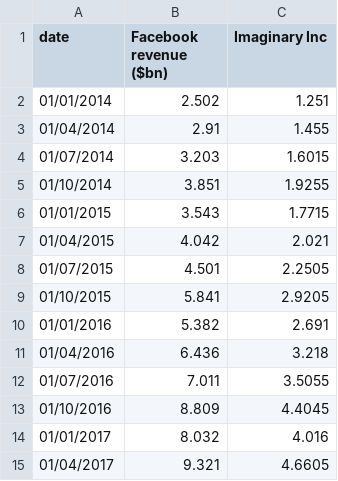
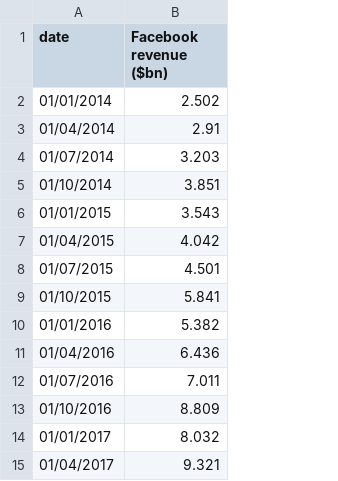
Before and after one commit to ft-interactive/visual-vocabulary-templates, a CSV file: column-line-timeline/dataBar2.csv, drawn as a sheet; the diff names each change by its address in the sheet, - before the commit and + after, or states it on an @@ line.

Commit message:
Update to data

```diff
--- a/column-line-timeline/dataBar2.csv
+++ b/column-line-timeline/dataBar2.csv
-column C (Imaginary Inc), rows 2-15: 1.251 | 1.455 | 1.6015 | 1.9255 | 1.7715 | 2.021 | 2.2505 | 2.9205 | 2.691 | 3.218 | 3.5055 | 4.4045 | 4.016 | 4.6605
```
